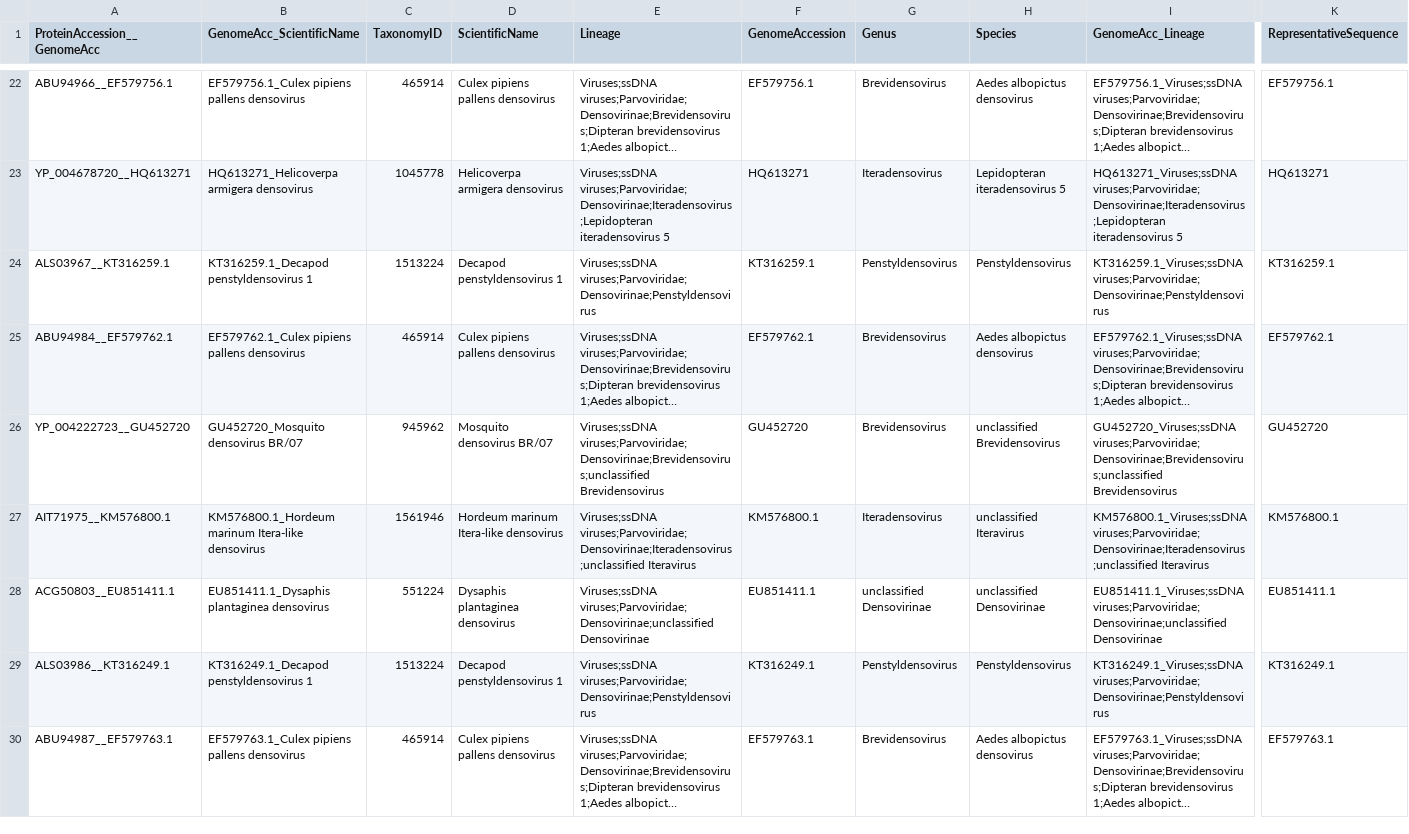
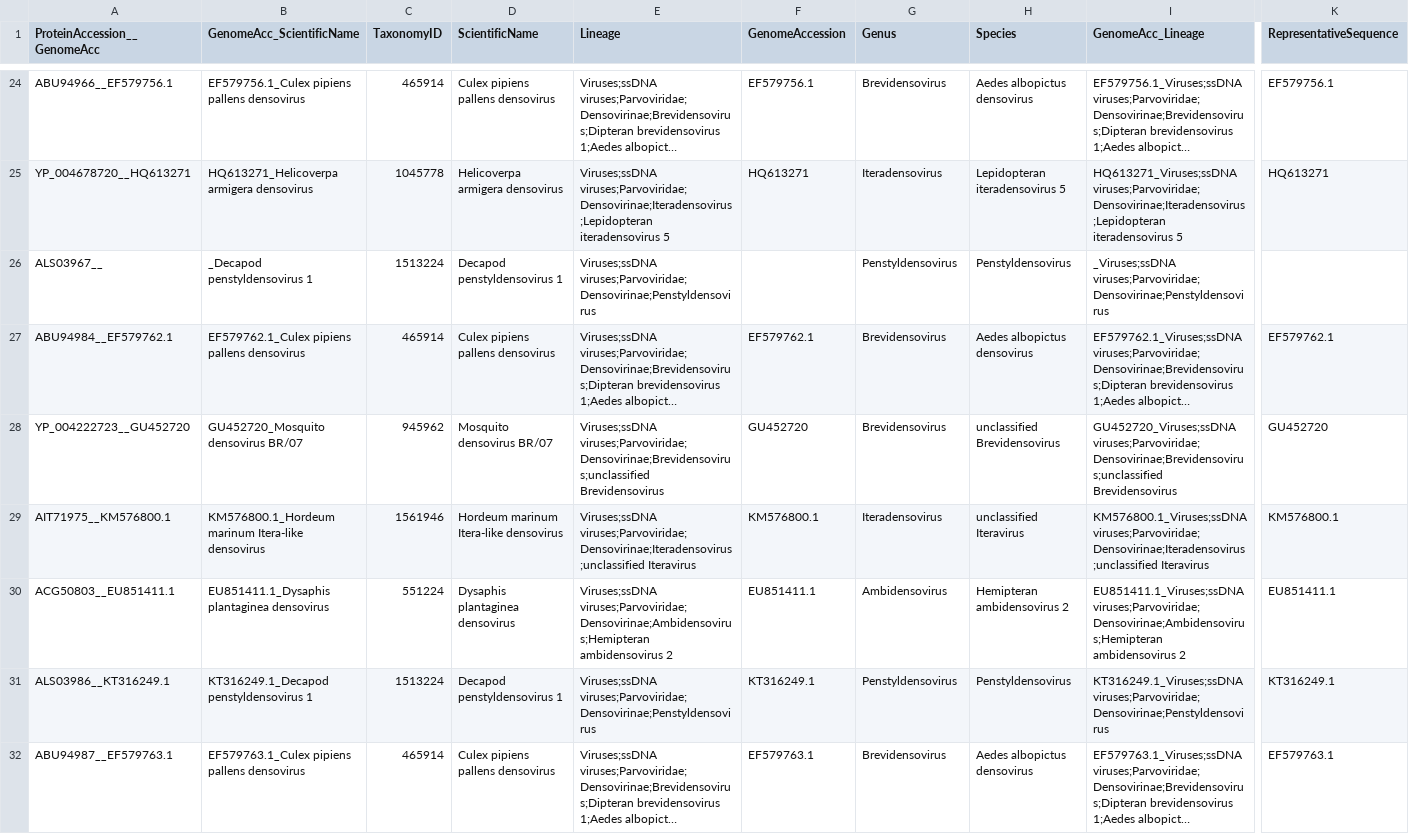
Before and after one commit to anilthanki/ViCTreeView, a TSV file: data/Densovirinae_label.tsv, drawn as a sheet; only a part is shown, gaps mark what is left out; long unchanged cells end in …; addresses are those after the commit; the diff covers the shown part only; the diff names each change by its address in the sheet, - before the commit and + after, or states it on an @@ line.

```diff
--- a/data/Densovirinae_label.tsv
+++ b/data/Densovirinae_label.tsv
-A26 (ProteinAccession__GenomeAcc): ALS03967__KT316259.1
+A26 (ProteinAccession__GenomeAcc): ALS03967__
-B26 (GenomeAcc_ScientificName): KT316259.1_Decapod penstyldensovirus 1
+B26 (GenomeAcc_ScientificName): _Decapod penstyldensovirus 1
-F26 (GenomeAccession): KT316259.1
+F26 (GenomeAccession): (empty)
-I26 (GenomeAcc_Lineage): KT316259.1_Viruses;ssDNA viruses;Parvoviridae;Densovirinae;Penstyldensovirus
+I26 (GenomeAcc_Lineage): _Viruses;ssDNA viruses;Parvoviridae;Densovirinae;Penstyldensovirus
-K26 (RepresentativeSequence): KT316259.1
+K26 (RepresentativeSequence): (empty)
-E30 (Lineage): Viruses;ssDNA viruses;Parvoviridae;Densovirinae;unclassified Densovirinae
+E30 (Lineage): Viruses;ssDNA viruses;Parvoviridae;Densovirinae;Ambidensovirus;Hemipteran ambidensovirus 2
-G30 (Genus): unclassified Densovirinae
+G30 (Genus): Ambidensovirus
-H30 (Species): unclassified Densovirinae
+H30 (Species): Hemipteran ambidensovirus 2
-I30 (GenomeAcc_Lineage): EU851411.1_Viruses;ssDNA viruses;Parvoviridae;Densovirinae;unclassified Densovirinae
+I30 (GenomeAcc_Lineage): EU851411.1_Viruses;ssDNA viruses;Parvoviridae;Densovirinae;Ambidensovirus;Hemipteran ambidensovirus 2
```
Also changed, not shown: 2 added rows and 90 edited cells elsewhere in this file, data/Densovirinae.csv, 1 other file.
